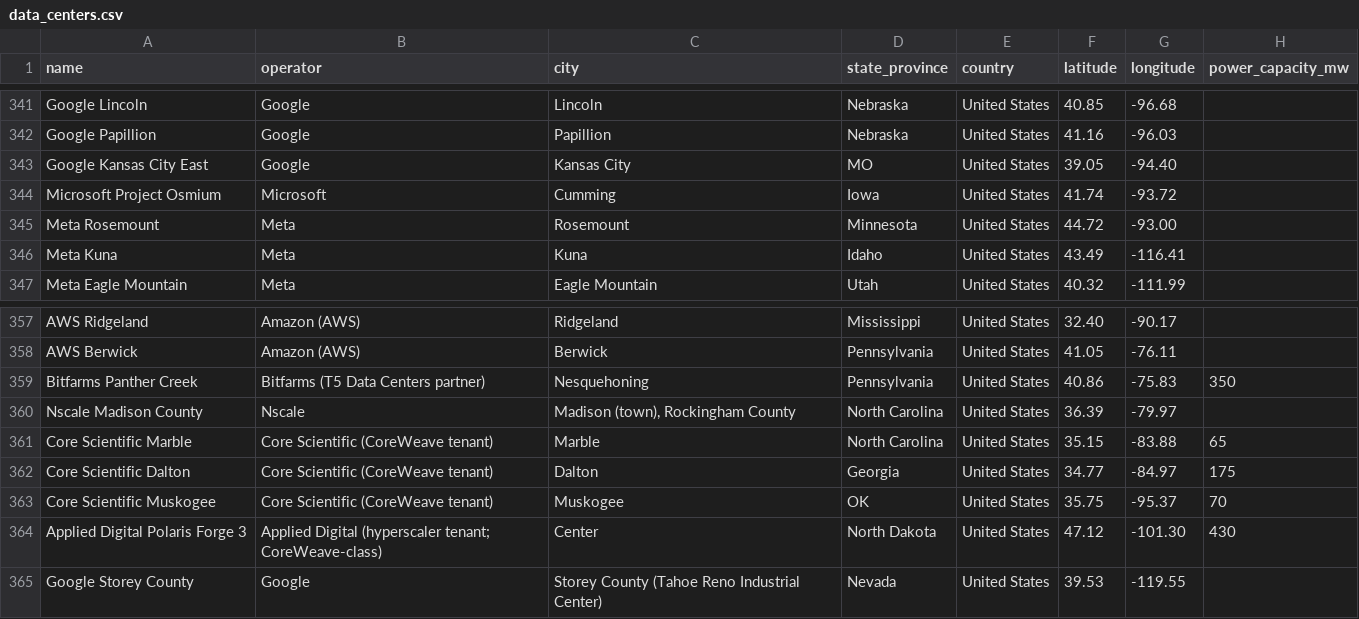
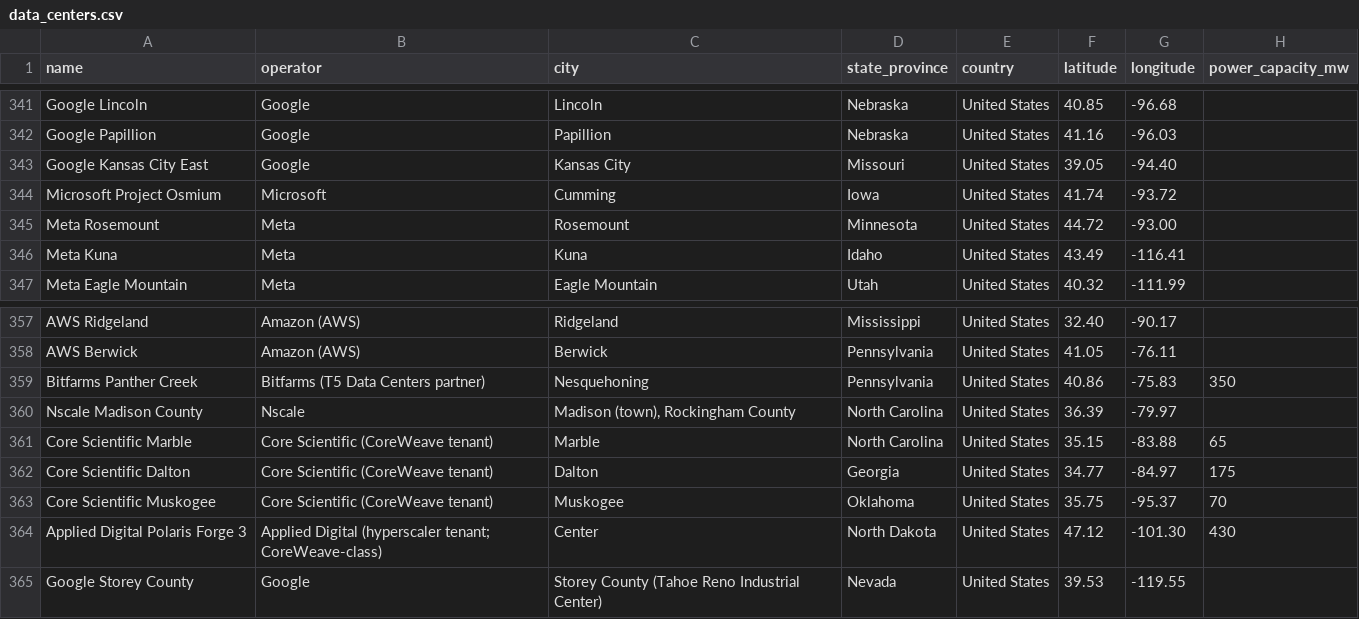
Before and after one commit to tedngai/datacenter-efficiency-study, a CSV file: data/canonical/data_centers.csv, drawn as a sheet; only a part is shown, gaps mark what is left out; the diff names each change by its address in the sheet, - before the commit and + after, or states it on an @@ line.

```diff
--- a/data/canonical/data_centers.csv
+++ b/data/canonical/data_centers.csv
-D343 (state_province): MO
+D343 (state_province): Missouri
-D363 (state_province): OK
+D363 (state_province): Oklahoma
```
Also changed, not shown: data/published/data_centers.csv, 4 other files.
